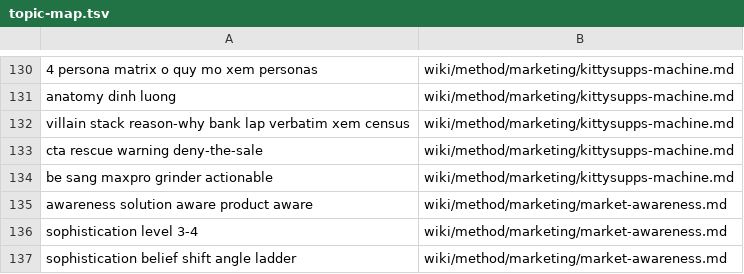
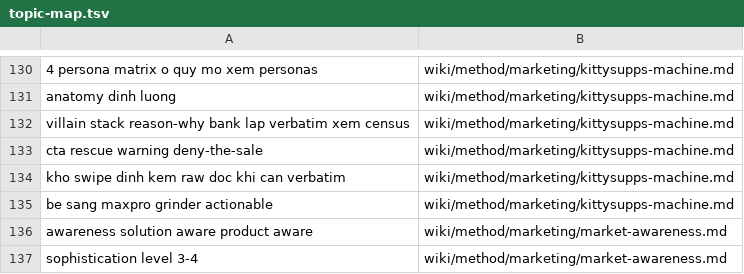
Before and after one commit to unicorn-monster/obsidian-huy, a TSV file: .brain/topic-map.tsv, drawn as a sheet; only a part is shown, gaps mark what is left out; the shorter side is filled out with more unchanged rows; the diff names each change by its address in the sheet, - before the commit and + after, or states it on an @@ line.

```diff
--- a/.brain/topic-map.tsv
+++ b/.brain/topic-map.tsv
+row 134: kho swipe dinh kem raw doc khi can verbatim | wiki/method/marketing/kittysupps-machine.md
```
Also changed, not shown: .brain/catalogue.tsv, 6 other files.
